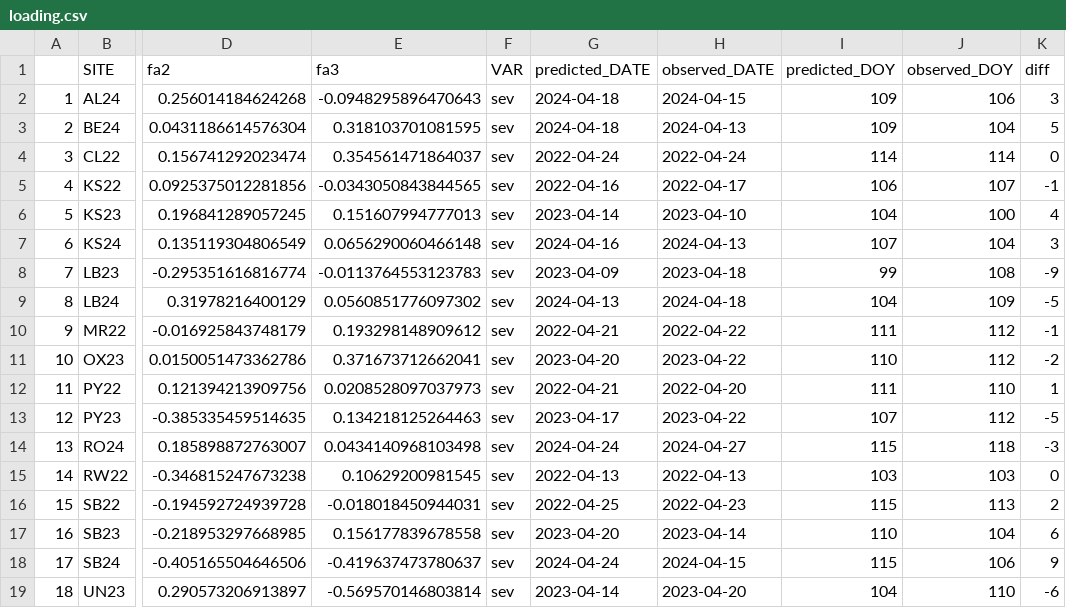
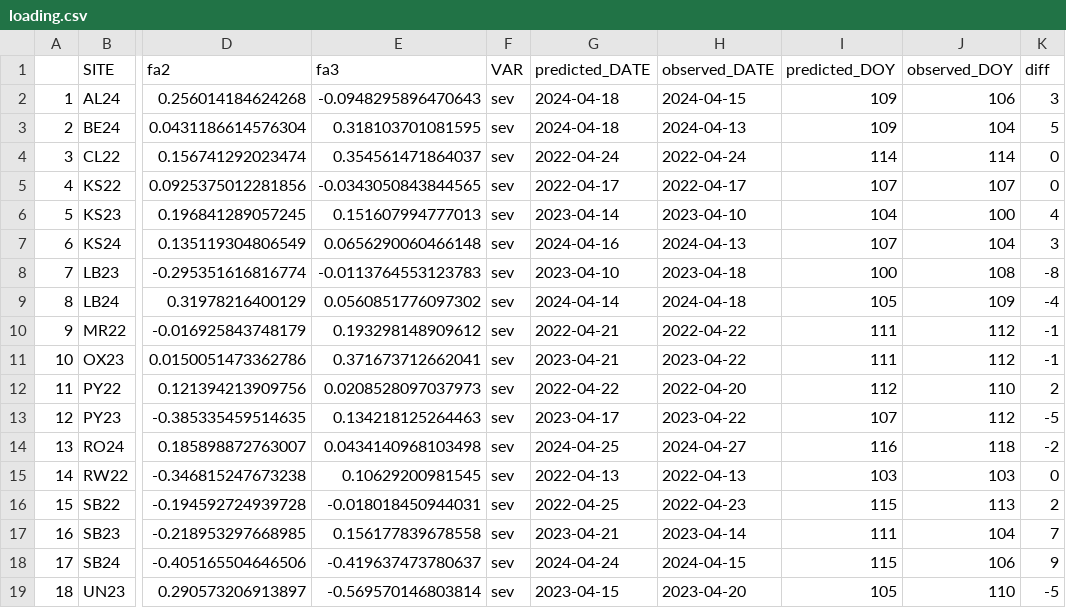
Before and after one commit to vcgarnica/SNB_window_pane, a CSV file: results/loading.csv, drawn as a sheet; only a part is shown, gaps mark what is left out; the diff names each change by its address in the sheet, - before the commit and + after, or states it on an @@ line.

```diff
--- a/results/loading.csv
+++ b/results/loading.csv
-G5 (predicted_DATE): 2022-04-16
+G5 (predicted_DATE): 2022-04-17
-I5 (predicted_DOY): 106
+I5 (predicted_DOY): 107
-K5 (diff): -1
+K5 (diff): 0
-G8 (predicted_DATE): 2023-04-09
+G8 (predicted_DATE): 2023-04-10
-I8 (predicted_DOY): 99
+I8 (predicted_DOY): 100
-K8 (diff): -9
+K8 (diff): -8
-G9 (predicted_DATE): 2024-04-13
+G9 (predicted_DATE): 2024-04-14
-I9 (predicted_DOY): 104
+I9 (predicted_DOY): 105
-K9 (diff): -5
+K9 (diff): -4
-G11 (predicted_DATE): 2023-04-20
+G11 (predicted_DATE): 2023-04-21
-I11 (predicted_DOY): 110
+I11 (predicted_DOY): 111
-K11 (diff): -2
+K11 (diff): -1
-G12 (predicted_DATE): 2022-04-21
+G12 (predicted_DATE): 2022-04-22
-I12 (predicted_DOY): 111
+I12 (predicted_DOY): 112
-K12 (diff): 1
+K12 (diff): 2
-G14 (predicted_DATE): 2024-04-24
+G14 (predicted_DATE): 2024-04-25
-I14 (predicted_DOY): 115
+I14 (predicted_DOY): 116
-K14 (diff): -3
+K14 (diff): -2
-G17 (predicted_DATE): 2023-04-20
+G17 (predicted_DATE): 2023-04-21
-I17 (predicted_DOY): 110
+I17 (predicted_DOY): 111
-K17 (diff): 6
+K17 (diff): 7
-G19 (predicted_DATE): 2023-04-14
+G19 (predicted_DATE): 2023-04-15
-I19 (predicted_DOY): 104
+I19 (predicted_DOY): 105
-K19 (diff): -6
+K19 (diff): -5
```
Also changed, not shown: 48 other files.
